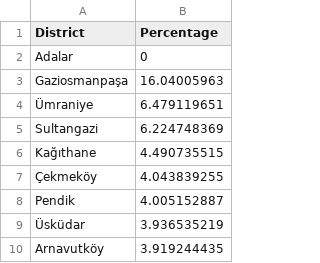
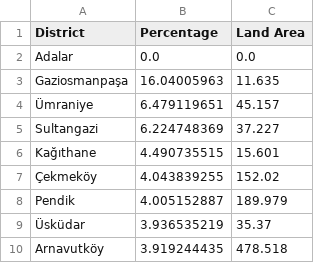
Before and after one commit to erenculhaci/Disaster-Simulation-System, a CSV file: tower-algorithm/data.csv, drawn as a sheet; only a part is shown; the diff names each change by its address in the sheet, - before the commit and + after, or states it on an @@ line.

Commit message:
Added land-area metric for better coverage
- Land area metric
- Towers on water
- Updated map.js to adjust water destruction rates.

```diff
--- a/tower-algorithm/data.csv
+++ b/tower-algorithm/data.csv
+column C (Land Area), rows 2-10: 0.0 | 11.635 | 45.157 | 37.227 | 15.601 | 152.02 | 189.979 | 35.37 | 478.518
-B2 (Percentage): 0
+B2 (Percentage): 0.0
```
Also changed, not shown: tower-algorithm/output.csv, 5 other files.
